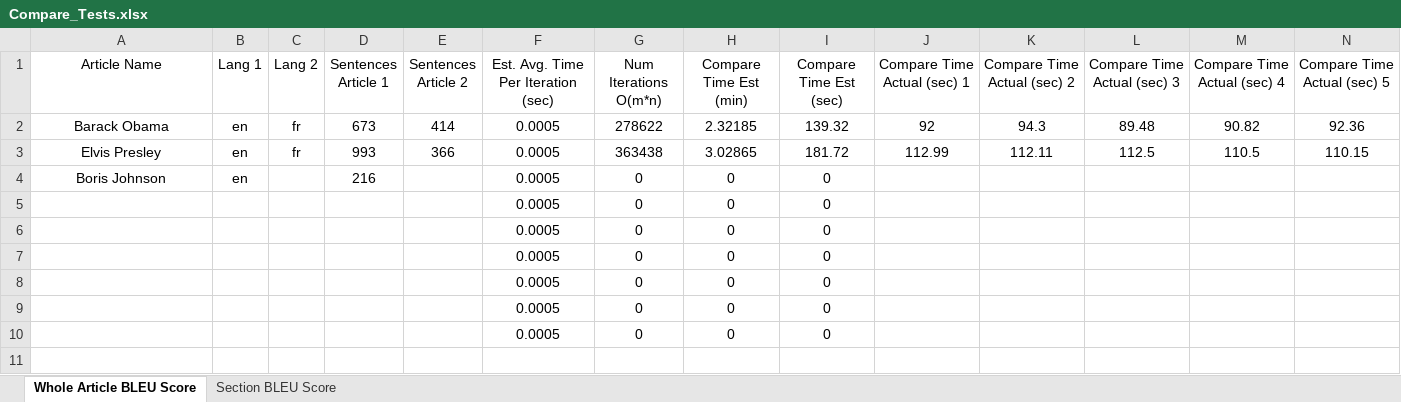
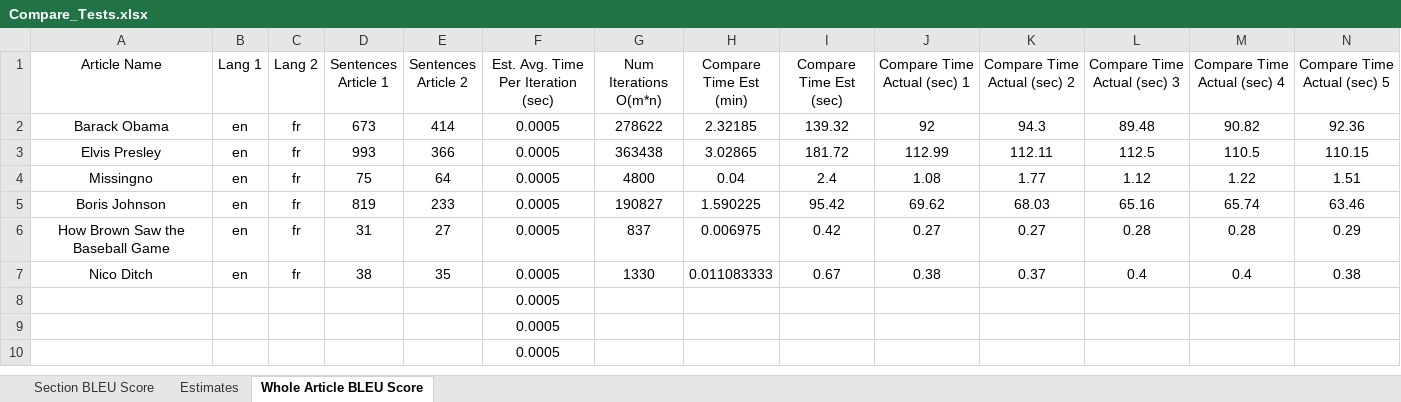
Before and after one commit to aidhayes/project-symmetry, an Excel workbook: Compare_Tests.xlsx, sheet Whole Article BLEU Score, drawn as a sheet; only a part is shown; values as stored, in another font and other column widths than the file's, no borders; removed rows and columns are numbered as before the commit, all else as after; rows hold the shown columns only; the diff names each change by its address in the sheet, - before the commit and + after, or states it on an @@ line.

```diff
--- a/Compare_Tests.xlsx (sheet Whole Article BLEU Score)
+++ b/Compare_Tests.xlsx (sheet Whole Article BLEU Score)
+sheet tab: Estimates
@@ sheet tab order changed: Section BLEU Score | Estimates | Whole Article BLEU Score @@
-row 4: Boris Johnson | en |  | 216 |  | 0.0005 | 0 | 0 | 0
-row 5:  |  |  |  |  | 0.0005 | 0 | 0 | 0
-row 6:  |  |  |  |  | 0.0005 | 0 | 0 | 0
-row 7:  |  |  |  |  | 0.0005 | 0 | 0 | 0
-row 8:  |  |  |  |  | 0.0005 | 0 | 0 | 0
-row 9:  |  |  |  |  | 0.0005 | 0 | 0 | 0
-row 10:  |  |  |  |  | 0.0005 | 0 | 0 | 0
-row 11: (empty)
+row 4: Missingno | en | fr | 75 | 64 | 0.0005 | 4800 | 0.04 | 2.4 | 1.08 | 1.77 | 1.12 | 1.22 | 1.51
+row 5: Boris Johnson | en | fr | 819 | 233 | 0.0005 | 190827 | 1.590225 | 95.42 | 69.62 | 68.03 | 65.16 | 65.74 | 63.46
+row 6: How Brown Saw the Baseball Game | en | fr | 31 | 27 | 0.0005 | 837 | 0.006975 | 0.42 | 0.27 | 0.27 | 0.28 | 0.28 | 0.29
+row 7: Nico Ditch | en | fr | 38 | 35 | 0.0005 | 1330 | 0.011083333 | 0.67 | 0.38 | 0.37 | 0.4 | 0.4 | 0.38
+row 8:  |  |  |  |  | 0.0005
+row 9:  |  |  |  |  | 0.0005
+row 10:  |  |  |  |  | 0.0005
```
Also changed, not shown: sheet Section BLEU Score, charts or pictures, 7 other files.
